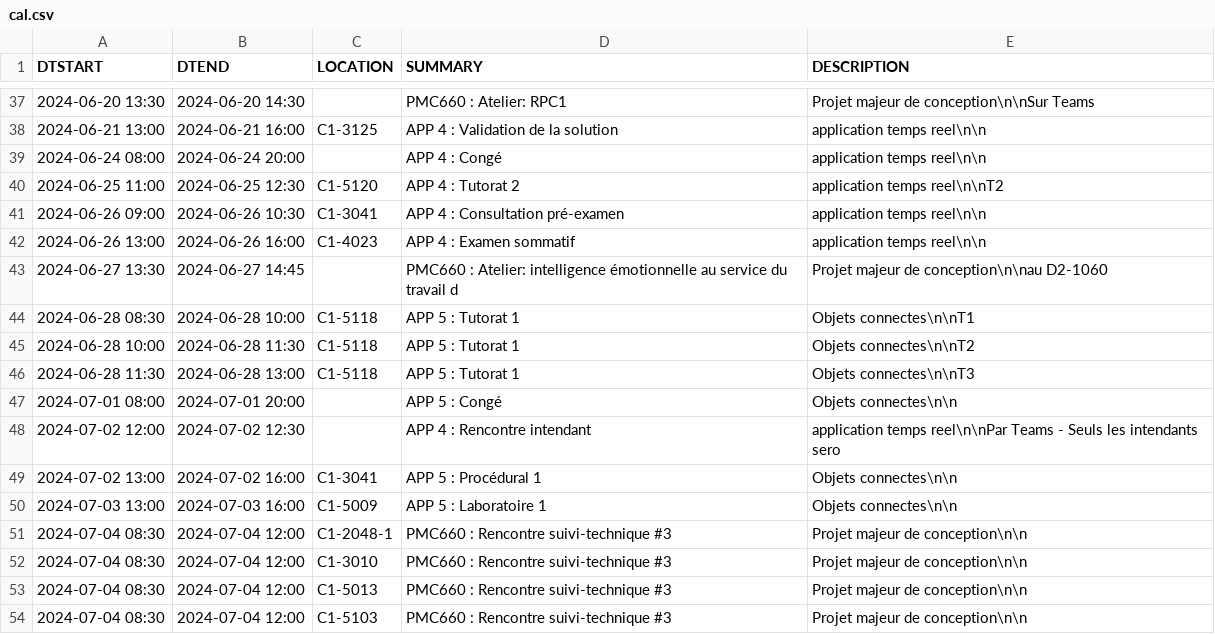
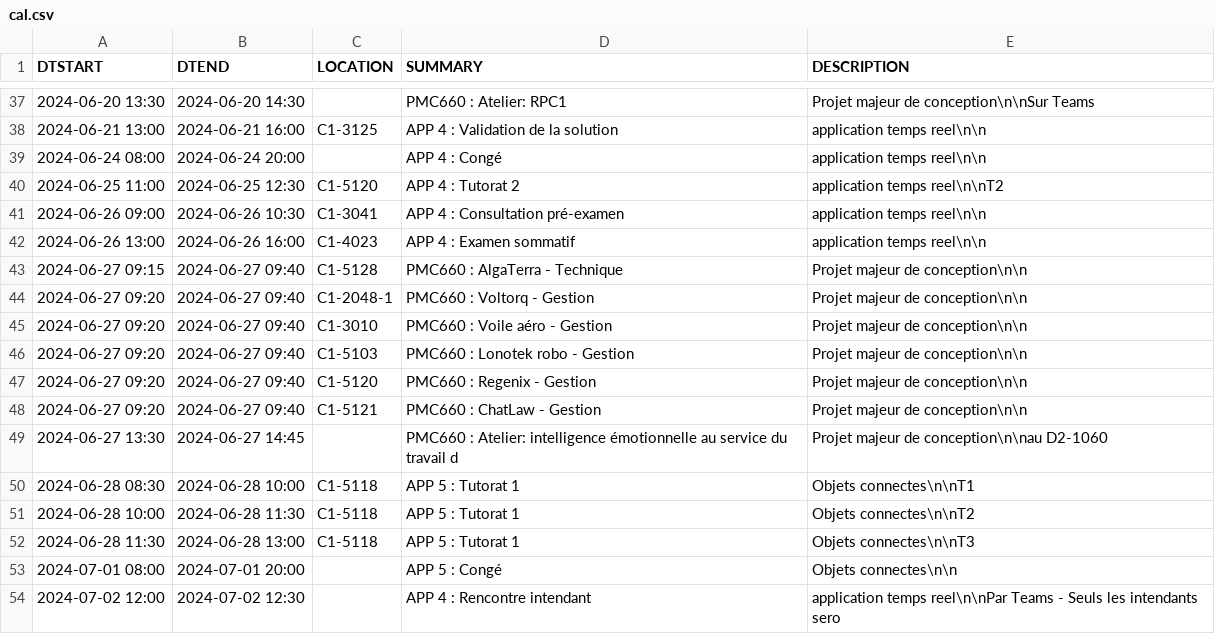
Before and after one commit to mdaoustUdeS/gegi-horarius, a CSV file: data/cal.csv, drawn as a sheet; only a part is shown, gaps mark what is left out; the shorter side is filled out with more unchanged rows.

```diff
--- a/data/cal.csv
+++ b/data/cal.csv
@@ -42,2 +42,8 @@ DTSTART,DTEND,LOCATION,SUMMARY,DESCRIPTION
 2024-06-26 13:00,2024-06-26 16:00,"C1-4023","APP 4 : Examen sommatif ","application temps reel\n\n"
+2024-06-27 09:15,2024-06-27 09:40,"C1-5128","PMC660 : AlgaTerra - Technique","Projet majeur de conception\n\n"
+2024-06-27 09:20,2024-06-27 09:40,"C1-2048-1","PMC660 : Voltorq - Gestion","Projet majeur de conception\n\n"
+2024-06-27 09:20,2024-06-27 09:40,"C1-3010","PMC660 : Voile aéro - Gestion","Projet majeur de conception\n\n"
+2024-06-27 09:20,2024-06-27 09:40,"C1-5103","PMC660 : Lonotek robo - Gestion","Projet majeur de conception\n\n"
+2024-06-27 09:20,2024-06-27 09:40,"C1-5120","PMC660 : Regenix - Gestion","Projet majeur de conception\n\n"
+2024-06-27 09:20,2024-06-27 09:40,"C1-5121","PMC660 : ChatLaw - Gestion","Projet majeur de conception\n\n"
 2024-06-27 13:30,2024-06-27 14:45,"","PMC660 : Atelier: intelligence émotionnelle au service du travail d","Projet majeur de conception\n\nau D2-1060"
```
